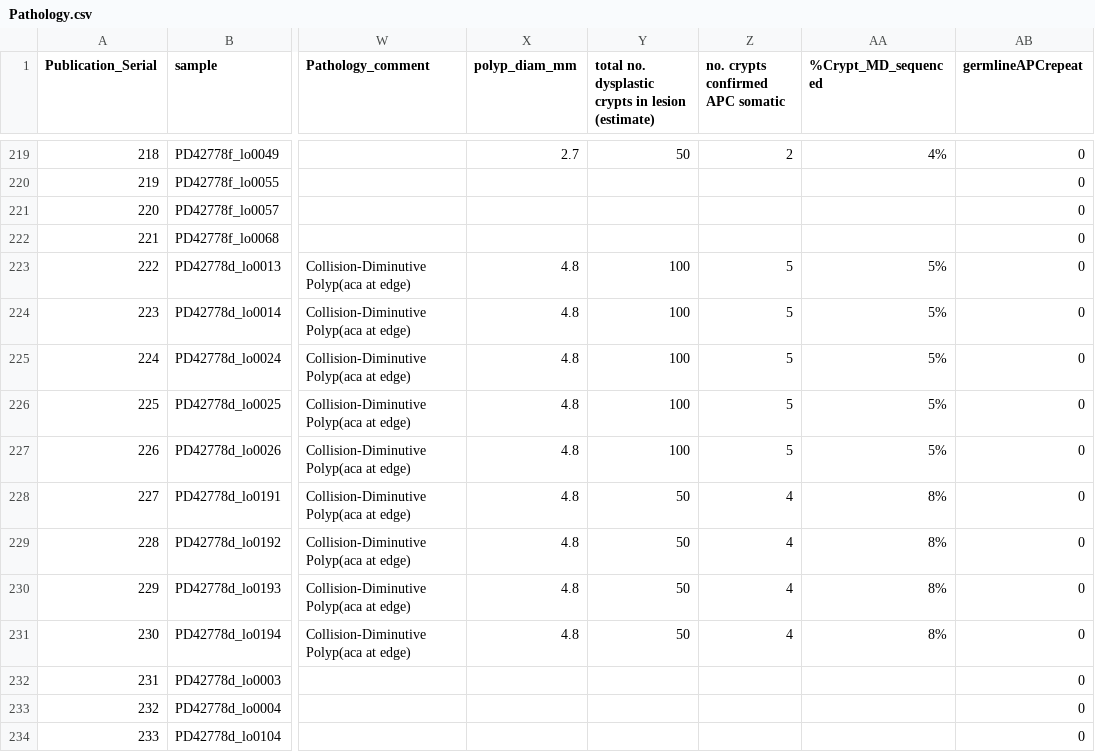
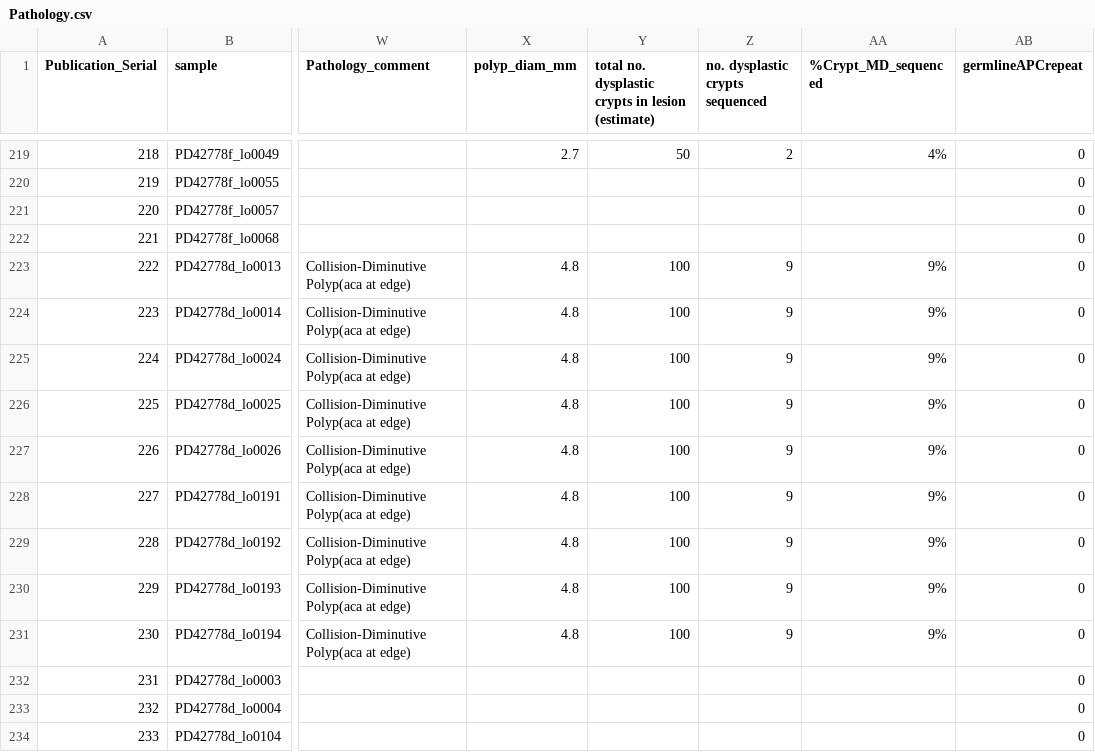
Before and after one commit to YichenWang1/FAP_colon, a CSV file: data/pathology/Pathology.csv, drawn as a sheet; only a part is shown, gaps mark what is left out; the diff names each change by its address in the sheet, - before the commit and + after, or states it on an @@ line.

```diff
--- a/data/pathology/Pathology.csv
+++ b/data/pathology/Pathology.csv
-Z1: no. crypts confirmed APC somatic
+Z1: no. dysplastic crypts sequenced
-Z223:Z227 (no. dysplastic crypts sequenced): 5
+Z223:Z227 (no. dysplastic crypts sequenced): 9
-AA223:AA227 (%Crypt_MD_sequenced): 5%
+AA223:AA227 (%Crypt_MD_sequenced): 9%
-Y228:Y231: 50
+Y228:Y231: 100
-Z228:Z231 (no. dysplastic crypts sequenced): 4
+Z228:Z231 (no. dysplastic crypts sequenced): 9
-AA228:AA231 (%Crypt_MD_sequenced): 8%
+AA228:AA231 (%Crypt_MD_sequenced): 9%
```
Also changed, not shown: 2 other files.
